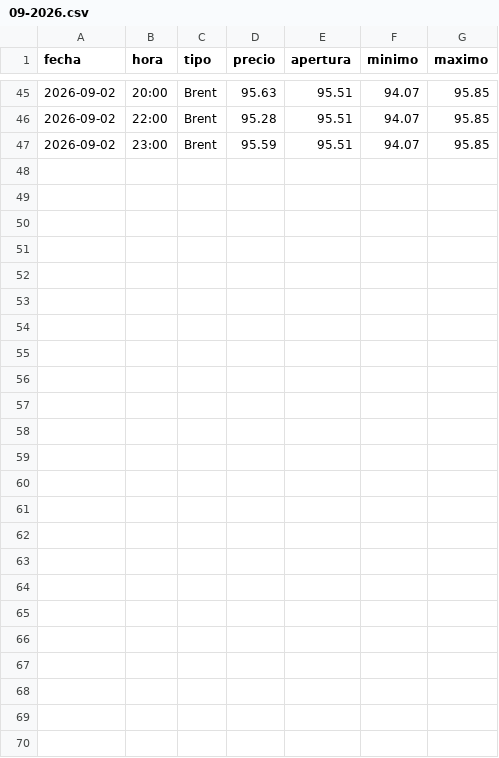
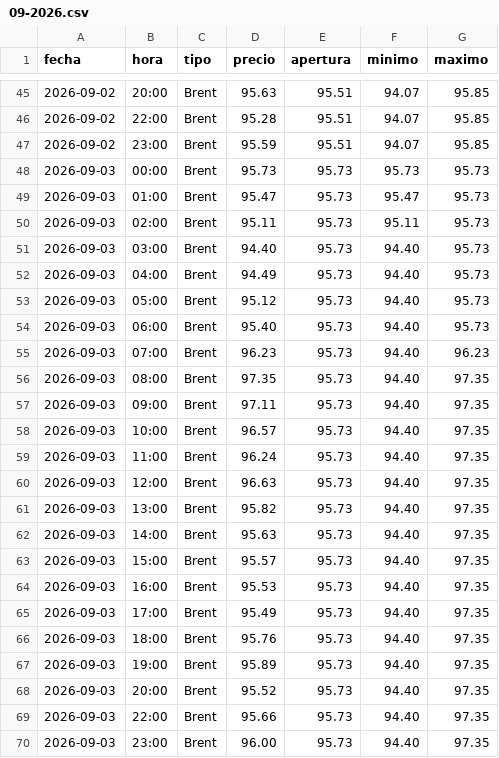
Before and after one commit to angelop47/scrapers-uy, a CSV file: petroleo/09-2026.csv, drawn as a sheet; only a part is shown, gaps mark what is left out.

```diff
--- a/petroleo/09-2026.csv
+++ b/petroleo/09-2026.csv
@@ -47 +47,24 @@ fecha,hora,tipo,precio,apertura,minimo,maximo
 2026-09-02,23:00,Brent,95.59,95.51,94.07,95.85
+2026-09-03,00:00,Brent,95.73,95.73,95.73,95.73
+2026-09-03,01:00,Brent,95.47,95.73,95.47,95.73
+2026-09-03,02:00,Brent,95.11,95.73,95.11,95.73
+2026-09-03,03:00,Brent,94.40,95.73,94.40,95.73
+2026-09-03,04:00,Brent,94.49,95.73,94.40,95.73
+2026-09-03,05:00,Brent,95.12,95.73,94.40,95.73
+2026-09-03,06:00,Brent,95.40,95.73,94.40,95.73
+2026-09-03,07:00,Brent,96.23,95.73,94.40,96.23
+2026-09-03,08:00,Brent,97.35,95.73,94.40,97.35
+2026-09-03,09:00,Brent,97.11,95.73,94.40,97.35
+2026-09-03,10:00,Brent,96.57,95.73,94.40,97.35
+2026-09-03,11:00,Brent,96.24,95.73,94.40,97.35
+2026-09-03,12:00,Brent,96.63,95.73,94.40,97.35
+2026-09-03,13:00,Brent,95.82,95.73,94.40,97.35
+2026-09-03,14:00,Brent,95.63,95.73,94.40,97.35
+2026-09-03,15:00,Brent,95.57,95.73,94.40,97.35
+2026-09-03,16:00,Brent,95.53,95.73,94.40,97.35
+2026-09-03,17:00,Brent,95.49,95.73,94.40,97.35
+2026-09-03,18:00,Brent,95.76,95.73,94.40,97.35
+2026-09-03,19:00,Brent,95.89,95.73,94.40,97.35
+2026-09-03,20:00,Brent,95.52,95.73,94.40,97.35
+2026-09-03,22:00,Brent,95.66,95.73,94.40,97.35
+2026-09-03,23:00,Brent,96.00,95.73,94.40,97.35
```
Also changed, not shown: dollar/09-2026.csv, 2 other files.
